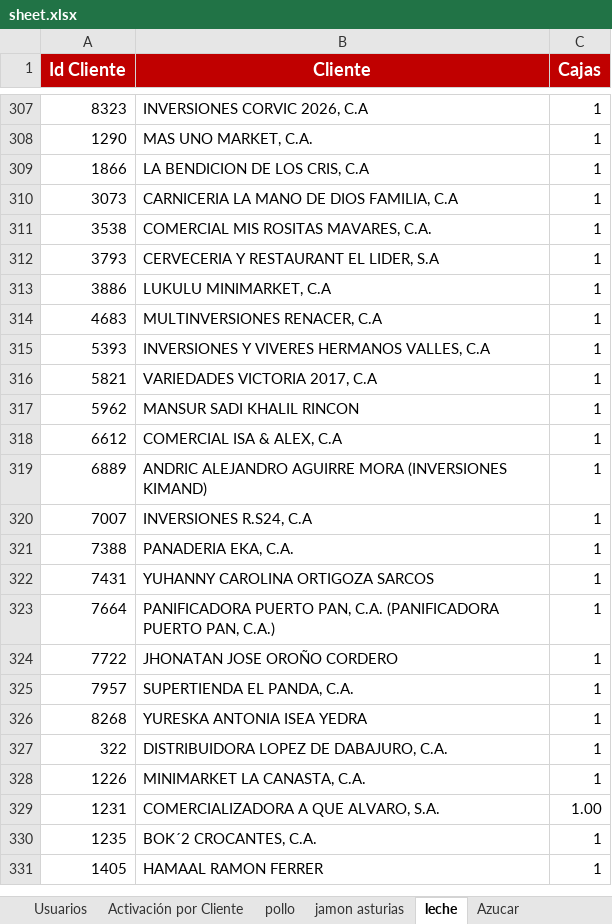
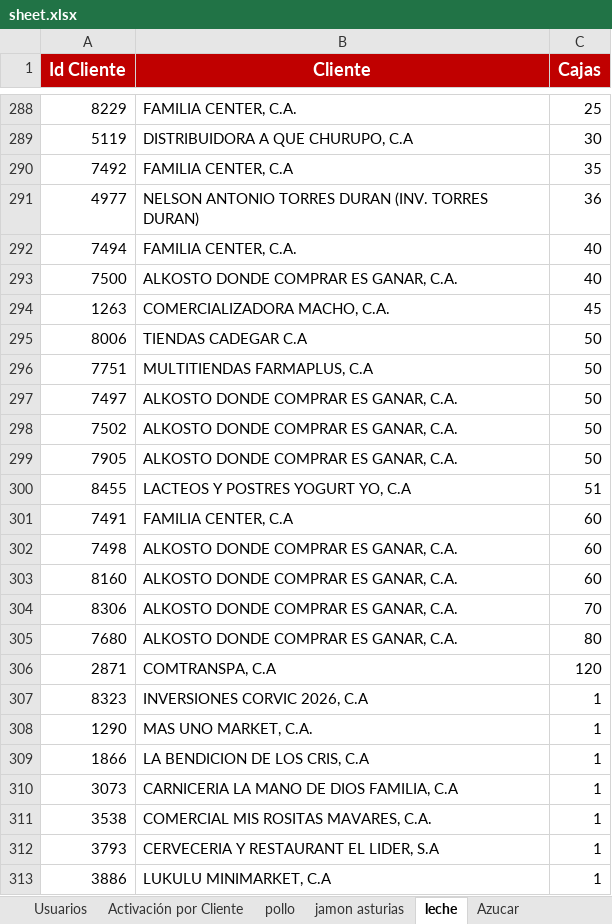
Before and after one commit to pagoscodizulca-svg/dashboard-fdv---planificador, an Excel workbook: sheet.xlsx, sheet leche, drawn as a sheet; only a part is shown, gaps mark what is left out; the shorter side is filled out with more unchanged rows; values as stored, in another font and other column widths than the file's, no borders; charts and pictures not drawn; the diff covers the shown part only; the diff names each change by its address in the sheet, - before the commit and + after, or states it on an @@ line.

```diff
--- a/sheet.xlsx (sheet leche)
+++ b/sheet.xlsx (sheet leche)
+row 288: 8229 | FAMILIA CENTER, C.A. | 25
+row 289: 5119 | DISTRIBUIDORA A QUE CHURUPO, C.A | 30
+row 290: 7492 | FAMILIA CENTER, C.A | 35
+row 291: 4977 | NELSON ANTONIO TORRES DURAN (INV. TORRES DURAN) | 36
+row 292: 7494 | FAMILIA CENTER, C.A. | 40
+row 293: 7500 | ALKOSTO DONDE COMPRAR ES GANAR, C.A. | 40
+row 294: 1263 | COMERCIALIZADORA MACHO, C.A. | 45
+row 295: 8006 | TIENDAS CADEGAR C.A | 50
+row 296: 7751 | MULTITIENDAS FARMAPLUS, C.A | 50
+row 297: 7497 | ALKOSTO DONDE COMPRAR ES GANAR, C.A. | 50
+row 298: 7502 | ALKOSTO DONDE COMPRAR ES GANAR, C.A. | 50
+row 299: 7905 | ALKOSTO DONDE COMPRAR ES GANAR, C.A. | 50
+row 300: 8455 | LACTEOS Y POSTRES YOGURT YO, C.A | 51
+row 301: 7491 | FAMILIA CENTER, C.A | 60
+row 302: 7498 | ALKOSTO DONDE COMPRAR ES GANAR, C.A. | 60
+row 303: 8160 | ALKOSTO DONDE COMPRAR ES GANAR, C.A. | 60
+row 304: 8306 | ALKOSTO DONDE COMPRAR ES GANAR, C.A. | 70
+row 305: 7680 | ALKOSTO DONDE COMPRAR ES GANAR, C.A. | 80
+row 306: 2871 | COMTRANSPA, C.A | 120
```
Also changed, not shown: 265 added rows, 284 removed rows and 1 edited cell elsewhere in this sheet, sheet Azucar, sheet Volumen por SKU, sheet pollo, sheet Enteros Ligeros, sheet jamon asturias, sheet Grid de Activación por Vendedor, 1 more sheet, 38 other files.
